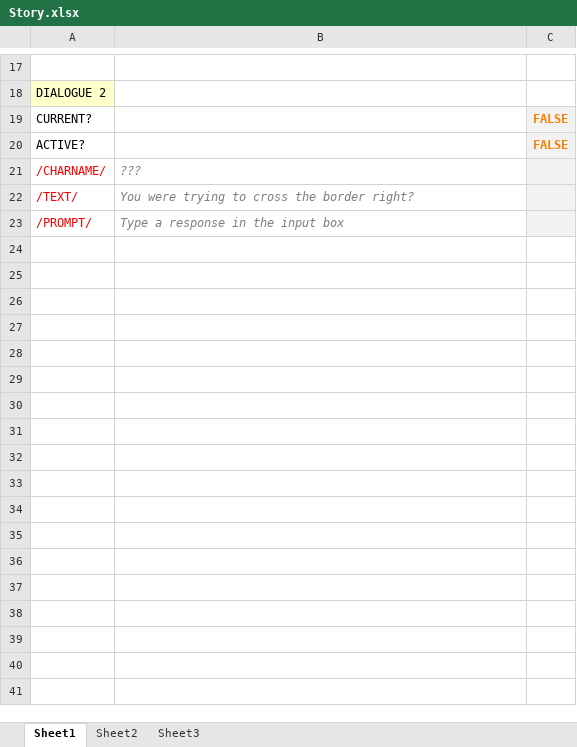
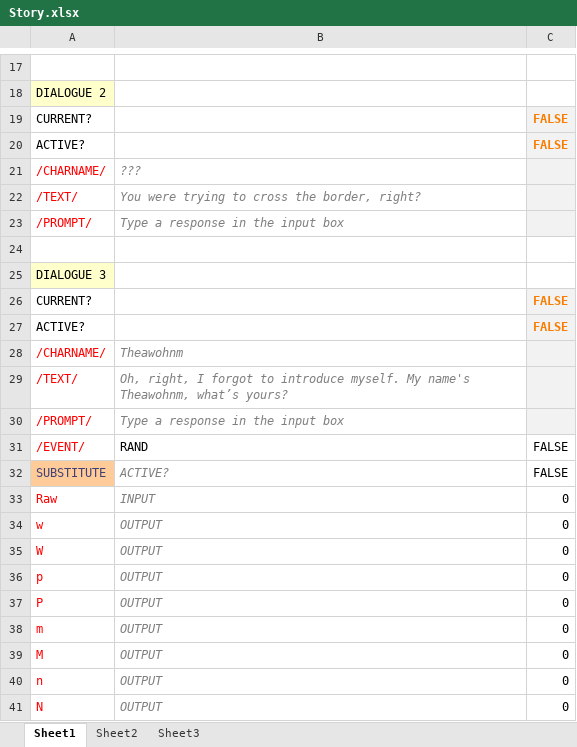
Before and after one commit to Applehihi/ExcelRPG, an Excel workbook: Excel RPG/Game/Story.xlsx, sheet Sheet1, drawn as a sheet; only a part is shown, gaps mark what is left out; values as stored, in another font and other column widths than the file's, no borders; the diff covers the shown part only; the diff names each change by its address in the sheet, - before the commit and + after, or states it on an @@ line.

```diff
--- a/Excel RPG/Game/Story.xlsx (sheet Sheet1)
+++ b/Excel RPG/Game/Story.xlsx (sheet Sheet1)
-B22: You were trying to cross the border right?
+B22: You were trying to cross the border, right?
+row 24: (empty)
+row 25: DIALOGUE 3
+row 26: CURRENT? |  | FALSE
+row 27: ACTIVE? |  | FALSE
+row 28: /CHARNAME/ | Theawohnm
+row 29: /TEXT/ | Oh, right, I forgot to introduce myself. My name's Theawohnm, what’s yours?
+row 30: /PROMPT/ | Type a response in the input box
+row 31: /EVENT/ | RAND | FALSE
+row 32: SUBSTITUTE | ACTIVE? | FALSE
+row 33: Raw | INPUT | 0
+row 34: w | OUTPUT | 0
+row 35: W | OUTPUT | 0
+row 36: p | OUTPUT | 0
+row 37: P | OUTPUT | 0
+row 38: m | OUTPUT | 0
+row 39: M | OUTPUT | 0
+row 40: n | OUTPUT | 0
+row 41: N | OUTPUT | 0
```
Also changed, not shown: 11 added rows elsewhere in this sheet, Excel RPG/Game/Computation.xlsx, Excel RPG/Game/Display.xlsx, 2 other files.
